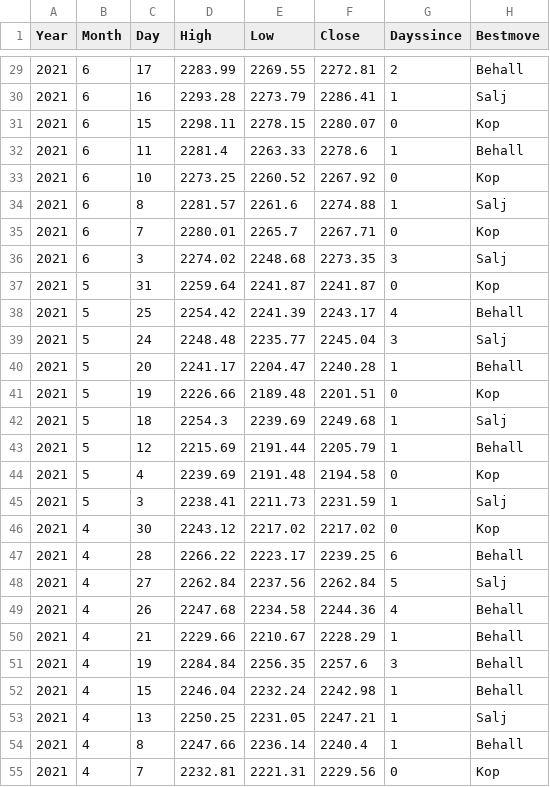
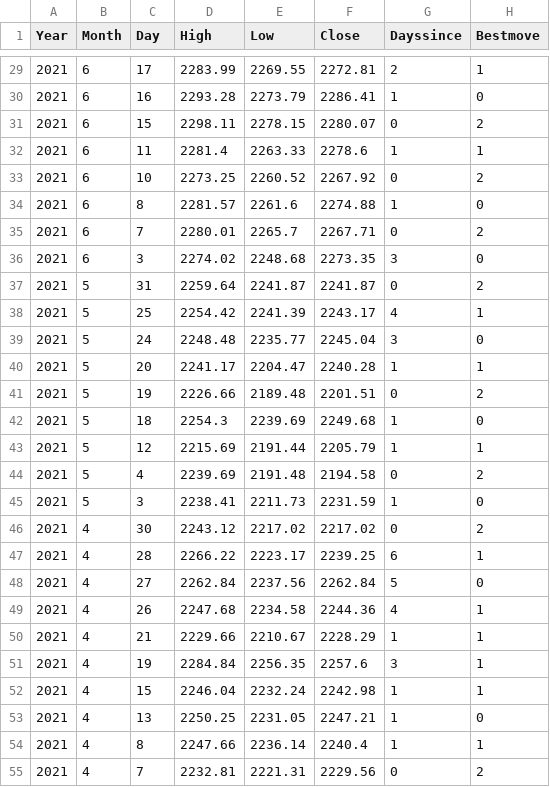
Before and after one commit to bohjort/AI-ML-adventure, a CSV file: eval-20200901.csv, drawn as a sheet; only a part is shown, gaps mark what is left out; the diff covers the shown part only.

```diff
--- a/eval-20200901.csv
+++ b/eval-20200901.csv
@@ -29,27 +29,27 @@ Year,Month,Day,High,Low,Close,Dayssince,Bestmove
-2021,6,17,2283.99,2269.55,2272.81,2,Behall
-2021,6,16,2293.28,2273.79,2286.41,1,Salj
-2021,6,15,2298.11,2278.15,2280.07,0,Kop
-2021,6,11,2281.4,2263.33,2278.6,1,Behall
-2021,6,10,2273.25,2260.52,2267.92,0,Kop
-2021,6,8,2281.57,2261.6,2274.88,1,Salj
-2021,6,7,2280.01,2265.7,2267.71,0,Kop
-2021,6,3,2274.02,2248.68,2273.35,3,Salj
-2021,5,31,2259.64,2241.87,2241.87,0,Kop
-2021,5,25,2254.42,2241.39,2243.17,4,Behall
-2021,5,24,2248.48,2235.77,2245.04,3,Salj
-2021,5,20,2241.17,2204.47,2240.28,1,Behall
-2021,5,19,2226.66,2189.48,2201.51,0,Kop
-2021,5,18,2254.3,2239.69,2249.68,1,Salj
-2021,5,12,2215.69,2191.44,2205.79,1,Behall
-2021,5,4,2239.69,2191.48,2194.58,0,Kop
-2021,5,3,2238.41,2211.73,2231.59,1,Salj
-2021,4,30,2243.12,2217.02,2217.02,0,Kop
-2021,4,28,2266.22,2223.17,2239.25,6,Behall
-2021,4,27,2262.84,2237.56,2262.84,5,Salj
-2021,4,26,2247.68,2234.58,2244.36,4,Behall
-2021,4,21,2229.66,2210.67,2228.29,1,Behall
-2021,4,19,2284.84,2256.35,2257.6,3,Behall
-2021,4,15,2246.04,2232.24,2242.98,1,Behall
-2021,4,13,2250.25,2231.05,2247.21,1,Salj
-2021,4,8,2247.66,2236.14,2240.4,1,Behall
-2021,4,7,2232.81,2221.31,2229.56,0,Kop
+2021,6,17,2283.99,2269.55,2272.81,2,1
+2021,6,16,2293.28,2273.79,2286.41,1,0
+2021,6,15,2298.11,2278.15,2280.07,0,2
+2021,6,11,2281.4,2263.33,2278.6,1,1
+2021,6,10,2273.25,2260.52,2267.92,0,2
+2021,6,8,2281.57,2261.6,2274.88,1,0
+2021,6,7,2280.01,2265.7,2267.71,0,2
+2021,6,3,2274.02,2248.68,2273.35,3,0
+2021,5,31,2259.64,2241.87,2241.87,0,2
+2021,5,25,2254.42,2241.39,2243.17,4,1
+2021,5,24,2248.48,2235.77,2245.04,3,0
+2021,5,20,2241.17,2204.47,2240.28,1,1
+2021,5,19,2226.66,2189.48,2201.51,0,2
+2021,5,18,2254.3,2239.69,2249.68,1,0
+2021,5,12,2215.69,2191.44,2205.79,1,1
+2021,5,4,2239.69,2191.48,2194.58,0,2
+2021,5,3,2238.41,2211.73,2231.59,1,0
+2021,4,30,2243.12,2217.02,2217.02,0,2
+2021,4,28,2266.22,2223.17,2239.25,6,1
+2021,4,27,2262.84,2237.56,2262.84,5,0
+2021,4,26,2247.68,2234.58,2244.36,4,1
+2021,4,21,2229.66,2210.67,2228.29,1,1
+2021,4,19,2284.84,2256.35,2257.6,3,1
+2021,4,15,2246.04,2232.24,2242.98,1,1
+2021,4,13,2250.25,2231.05,2247.21,1,0
+2021,4,8,2247.66,2236.14,2240.4,1,1
+2021,4,7,2232.81,2221.31,2229.56,0,2
```
Also changed, not shown: 95 edited cells elsewhere in this file, omx30-20200901-1y.csv.
